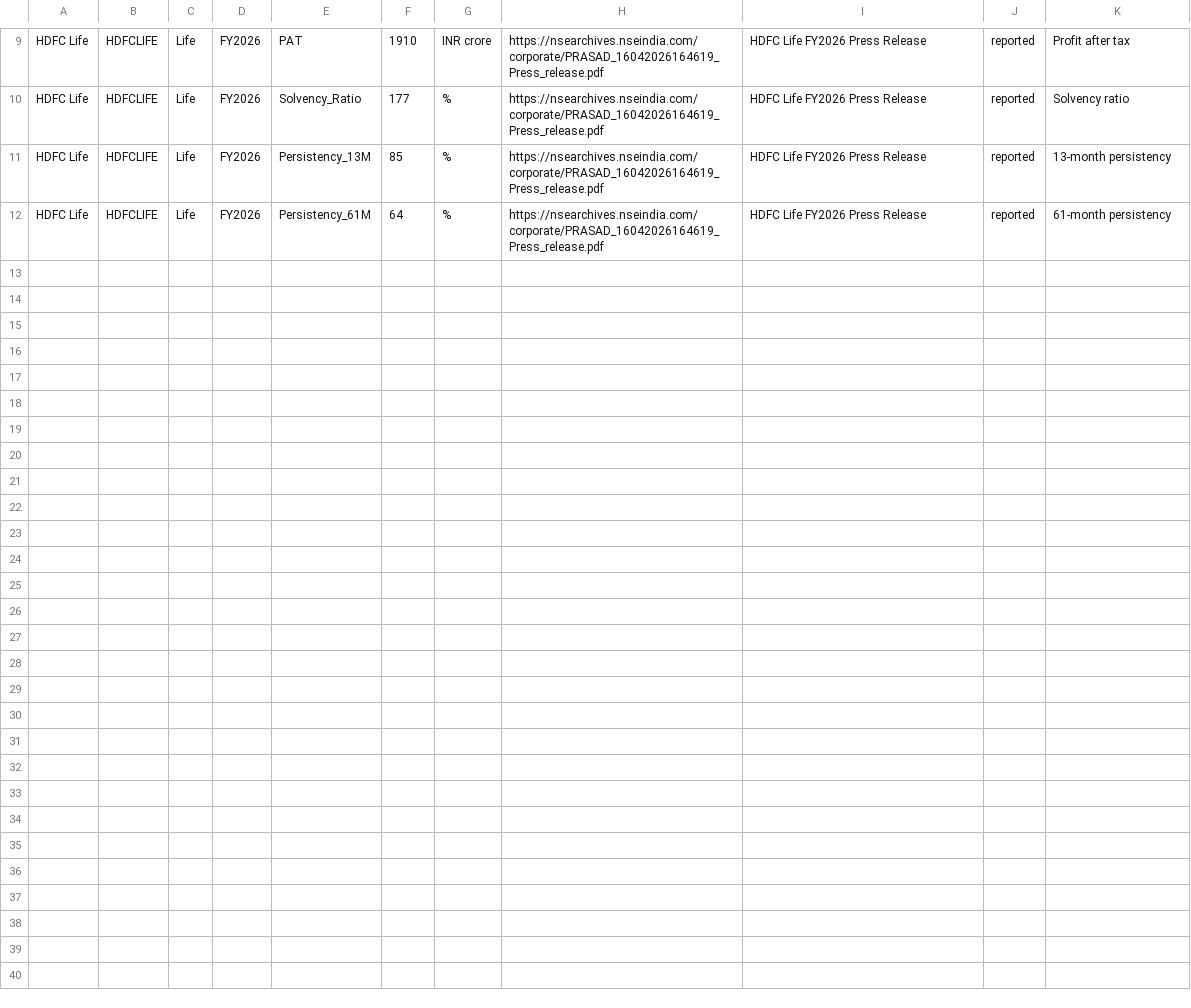
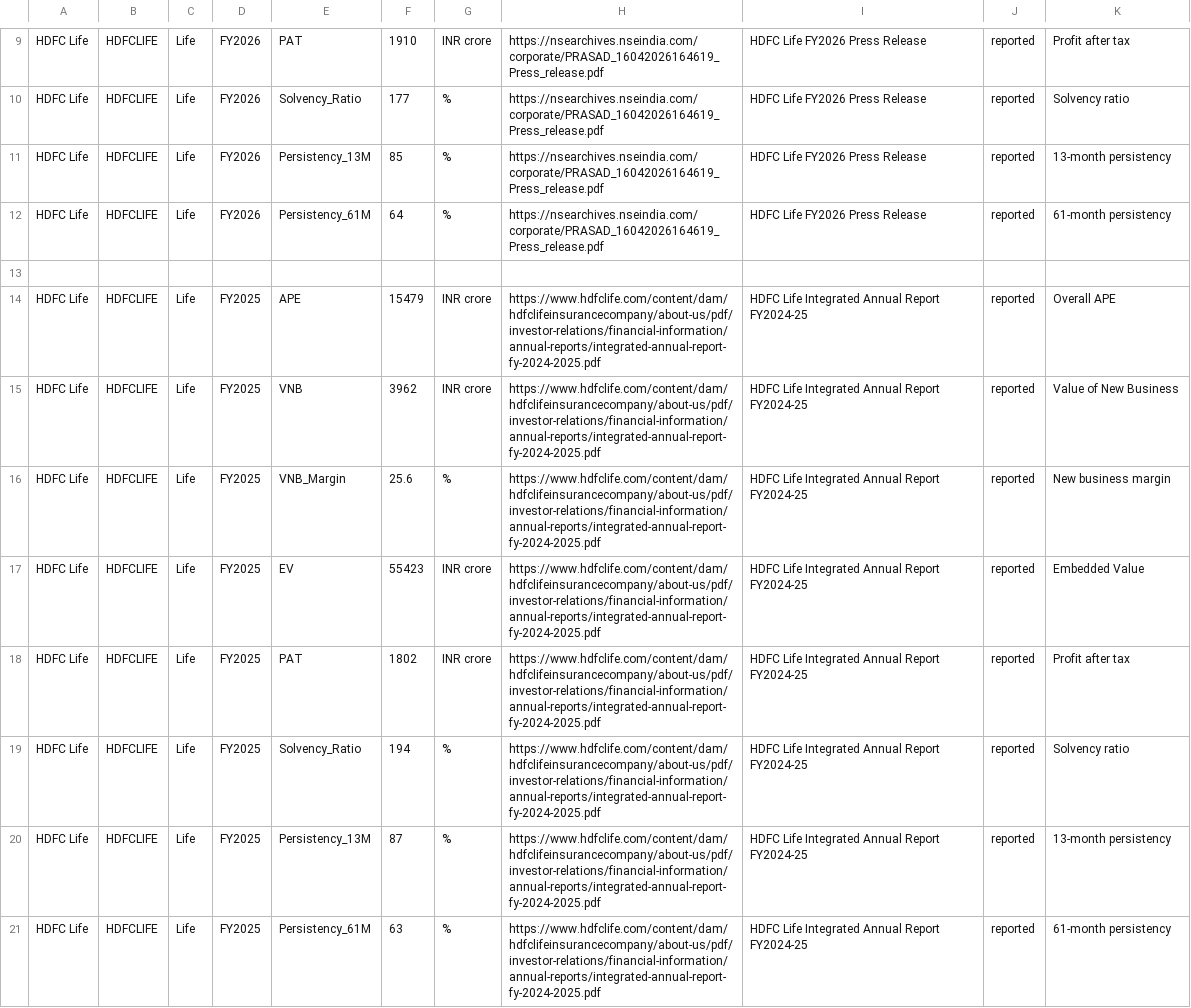
Before and after one commit to 888-PAWAR/indian-insurance-equity-research, a CSV file: data_clean/historical_financials.csv, drawn as a sheet; only a part is shown, gaps mark what is left out.

Commit message:
Add FY2025 financial metrics for HDFC Life
Added financial data for HDFC Life for FY2025 including APE, VNB, and persistency metrics.

```diff
--- a/data_clean/historical_financials.csv
+++ b/data_clean/historical_financials.csv
@@ -12 +12,10 @@ HDFC Life,HDFCLIFE,Life,FY2026,Persistency_13M,85,%,https://nsearchives.nseindia
 HDFC Life,HDFCLIFE,Life,FY2026,Persistency_61M,64,%,https://nsearchives.nseindia.com/corporate/PRASAD_16042026164619_Press_release.pdf,HDFC Life FY2026 Press Release,reported,61-month persistency
+
+HDFC Life,HDFCLIFE,Life,FY2025,APE,15479,INR crore,https://www.hdfclife.com/content/dam/hdfclifeinsurancecompany/about-us/pdf/investor-relations/financial-information/annual-reports/integrated-annual-report-fy-2024-2025.pdf,HDFC Life Integrated Annual Report FY2024-25,reported,Overall APE
+HDFC Life,HDFCLIFE,Life,FY2025,VNB,3962,INR crore,https://www.hdfclife.com/content/dam/hdfclifeinsurancecompany/about-us/pdf/investor-relations/financial-information/annual-reports/integrated-annual-report-fy-2024-2025.pdf,HDFC Life Integrated Annual Report FY2024-25,reported,Value of New Business
+HDFC Life,HDFCLIFE,Life,FY2025,VNB_Margin,25.6,%,https://www.hdfclife.com/content/dam/hdfclifeinsurancecompany/about-us/pdf/investor-relations/financial-information/annual-reports/integrated-annual-report-fy-2024-2025.pdf,HDFC Life Integrated Annual Report FY2024-25,reported,New business margin
+HDFC Life,HDFCLIFE,Life,FY2025,EV,55423,INR crore,https://www.hdfclife.com/content/dam/hdfclifeinsurancecompany/about-us/pdf/investor-relations/financial-information/annual-reports/integrated-annual-report-fy-2024-2025.pdf,HDFC Life Integrated Annual Report FY2024-25,reported,Embedded Value
+HDFC Life,HDFCLIFE,Life,FY2025,PAT,1802,INR crore,https://www.hdfclife.com/content/dam/hdfclifeinsurancecompany/about-us/pdf/investor-relations/financial-information/annual-reports/integrated-annual-report-fy-2024-2025.pdf,HDFC Life Integrated Annual Report FY2024-25,reported,Profit after tax
+HDFC Life,HDFCLIFE,Life,FY2025,Solvency_Ratio,194,%,https://www.hdfclife.com/content/dam/hdfclifeinsurancecompany/about-us/pdf/investor-relations/financial-information/annual-reports/integrated-annual-report-fy-2024-2025.pdf,HDFC Life Integrated Annual Report FY2024-25,reported,Solvency ratio
+HDFC Life,HDFCLIFE,Life,FY2025,Persistency_13M,87,%,https://www.hdfclife.com/content/dam/hdfclifeinsurancecompany/about-us/pdf/investor-relations/financial-information/annual-reports/integrated-annual-report-fy-2024-2025.pdf,HDFC Life Integrated Annual Report FY2024-25,reported,13-month persistency
+HDFC Life,HDFCLIFE,Life,FY2025,Persistency_61M,63,%,https://www.hdfclife.com/content/dam/hdfclifeinsurancecompany/about-us/pdf/investor-relations/financial-information/annual-reports/integrated-annual-report-fy-2024-2025.pdf,HDFC Life Integrated Annual Report FY2024-25,reported,61-month persistency
```
